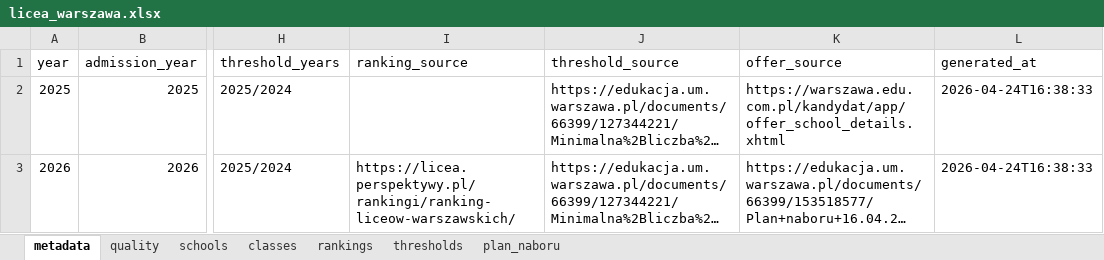
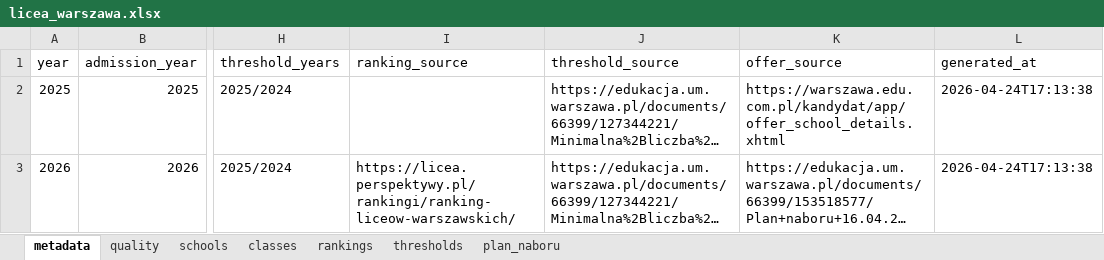
Before and after one commit to pszanser/licea-warszawa, an Excel workbook: results/app/licea_warszawa.xlsx, sheet metadata, drawn as a sheet; only a part is shown, gaps mark what is left out; long unchanged cells end in …; values as stored, in another font and other column widths than the file's, no borders; the diff names each change by its address in the sheet, - before the commit and + after, or states it on an @@ line.

```diff
--- a/results/app/licea_warszawa.xlsx (sheet metadata)
+++ b/results/app/licea_warszawa.xlsx (sheet metadata)
-L2:L3 (generated_at): 2026-04-24T16:38:33
+L2:L3 (generated_at): 2026-04-24T17:13:38
```
Also changed, not shown: sheet schools, sheet classes, 6 other files.
